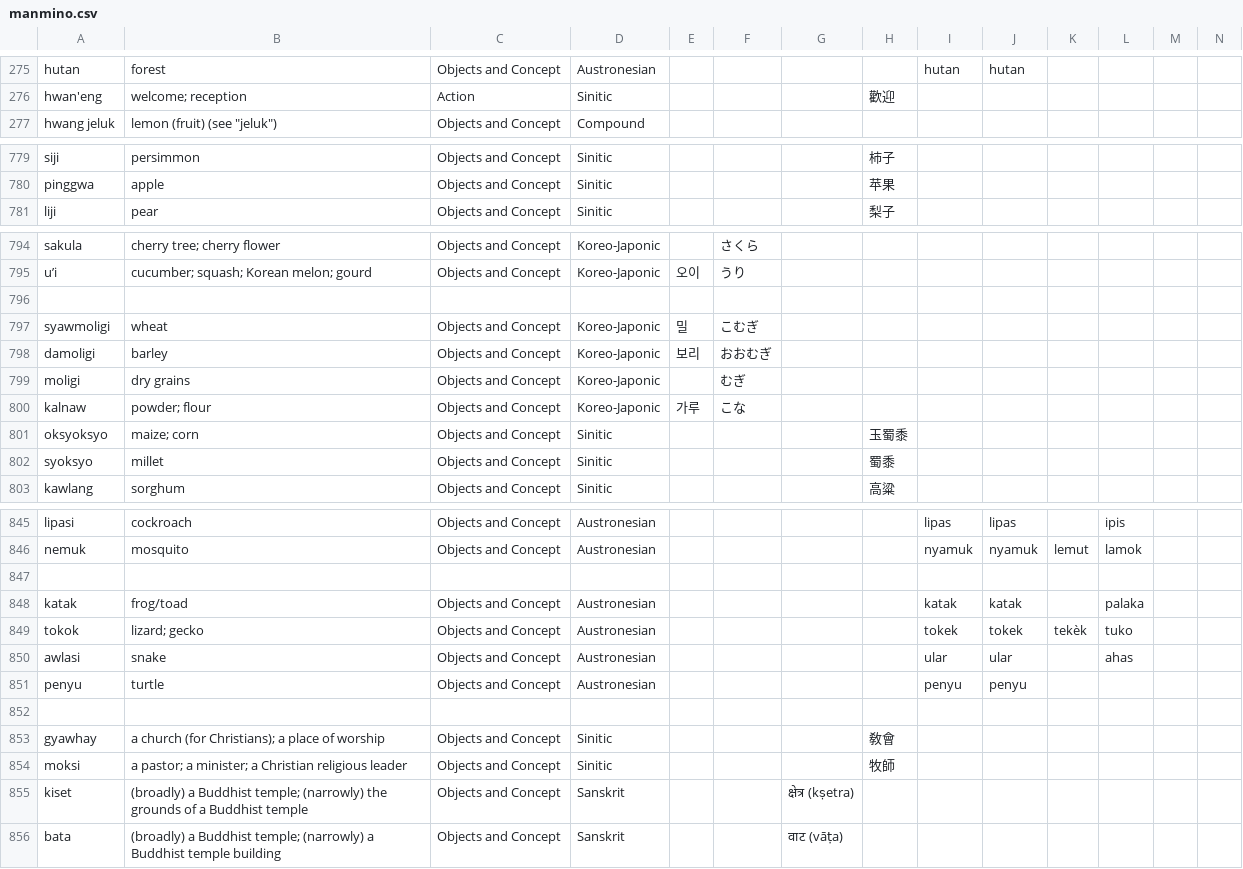
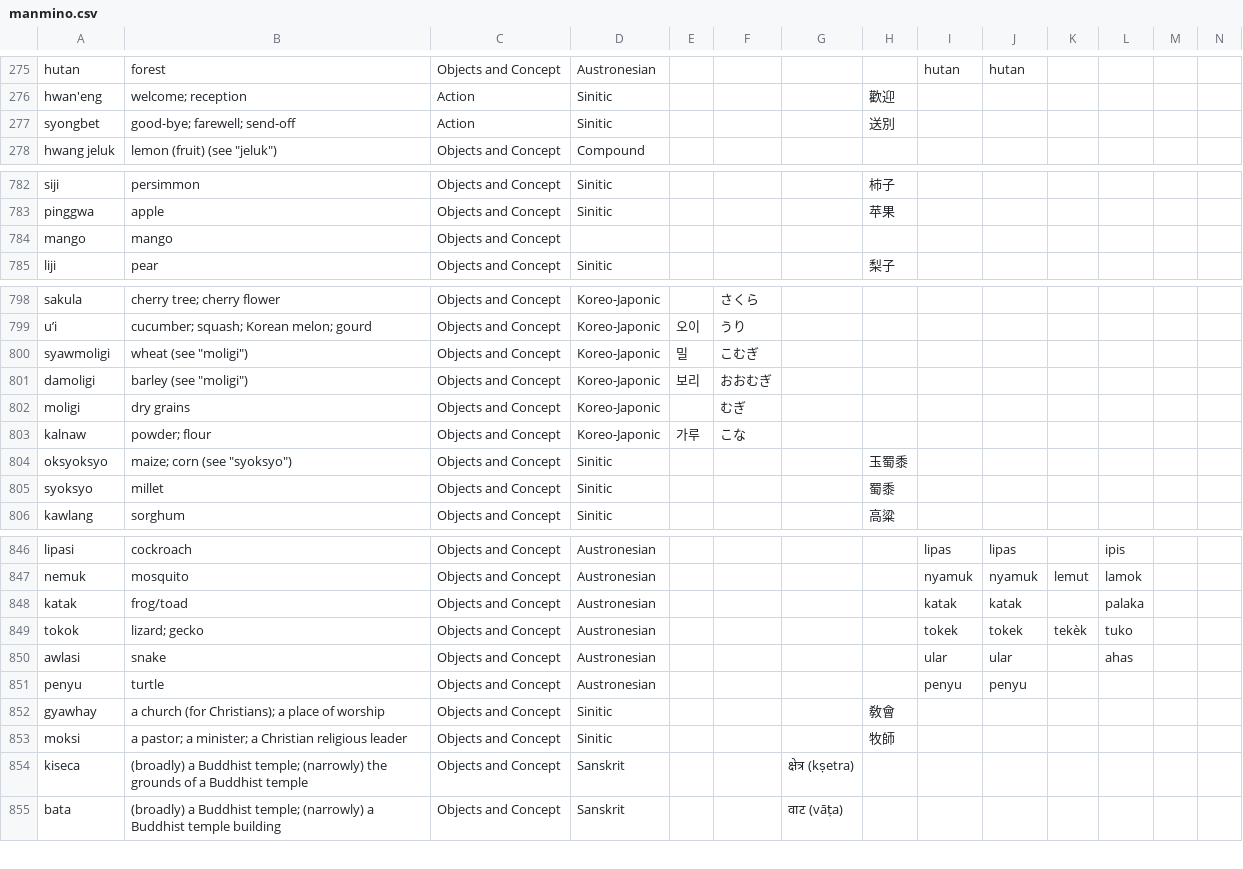
Before and after one commit to Manmino/dictionary, a CSV file: data/manmino.csv, drawn as a sheet; only a part is shown, gaps mark what is left out; removed rows and columns are numbered as before the commit, all else as after; rows hold the shown columns only; the diff covers the shown part only; the diff names each change by its address in the sheet, - before the commit and + after, or states it on an @@ line.

```diff
--- a/data/manmino.csv
+++ b/data/manmino.csv
+row 277: syongbet | good-bye; farewell; send-off | Action | Sinitic |  |  |  | 送別
+row 784: mango | mango | Objects and Concept
-row 796: (empty)
-B800: wheat
+B800: wheat (see "moligi")
-B801: barley
+B801: barley (see "moligi")
-B804: maize; corn
+B804: maize; corn (see "syoksyo")
-row 847: (empty)
-row 852: (empty)
-A854: kiset
+A854: kiseca
```
Also changed, not shown: 5 added rows, 10 removed rows and 9 edited cells elsewhere in this file.
